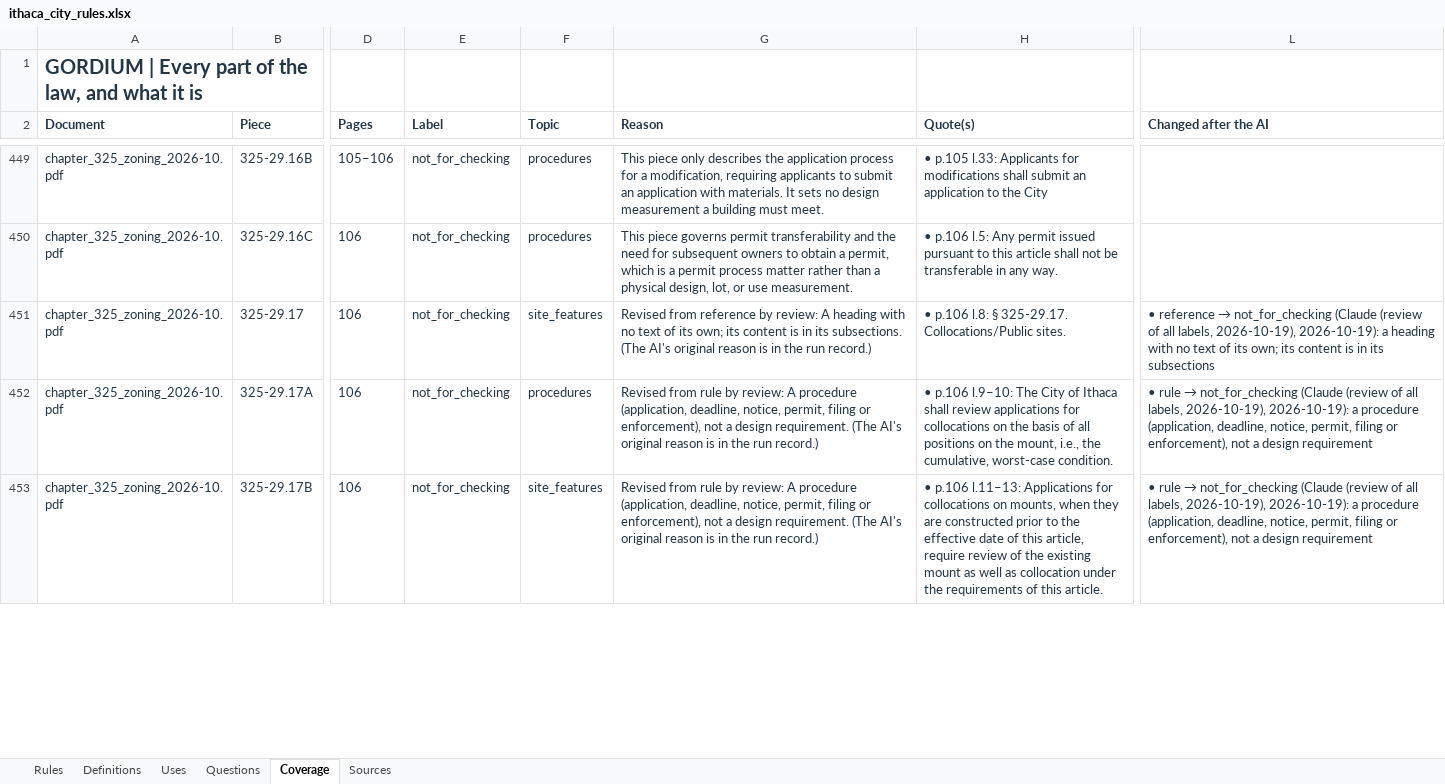
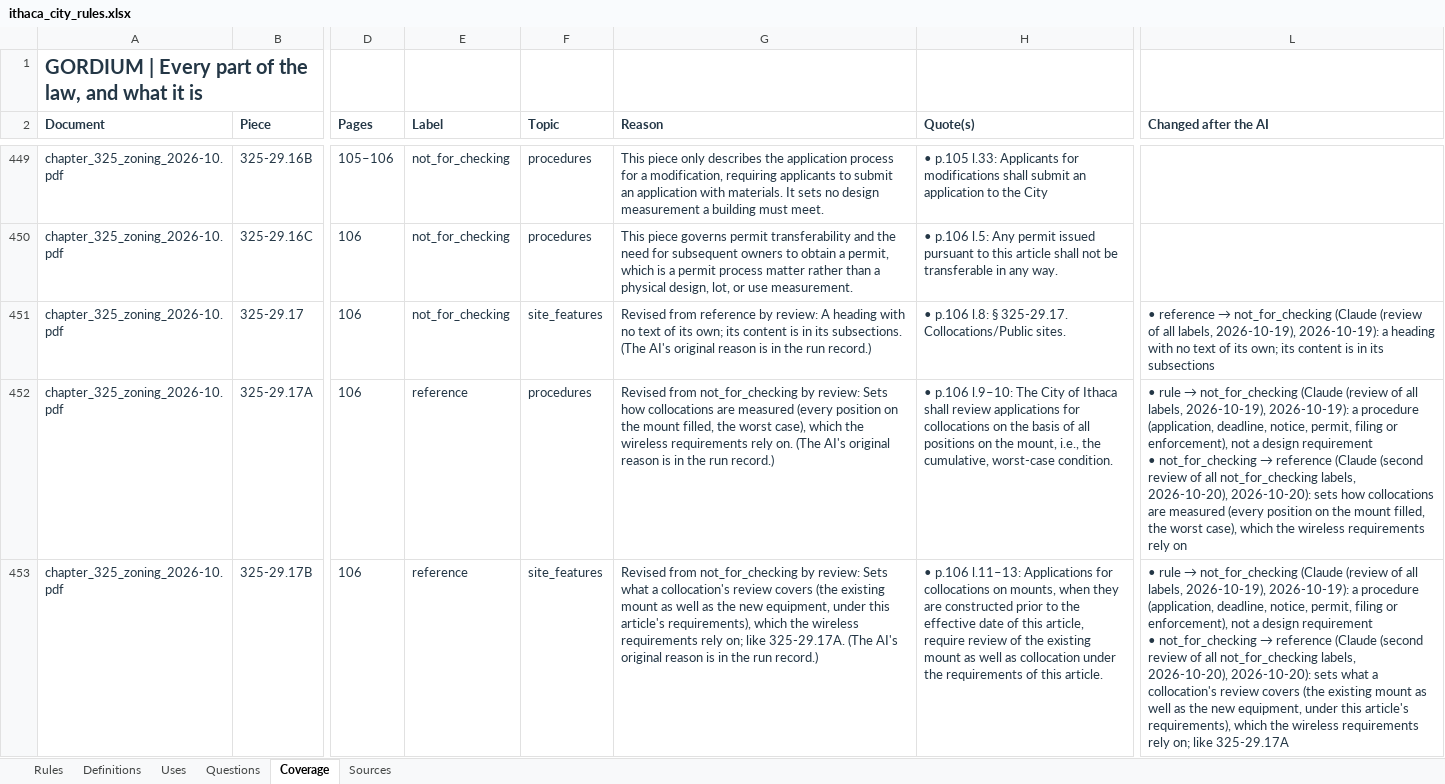
Before and after one commit to bz28/gordium, an Excel workbook: regulations/jurisdictions/new_york/ithaca_city/ithaca_city_rules.xlsx, sheet Coverage, drawn as a sheet; only a part is shown, gaps mark what is left out; values as stored, in another font and other column widths than the file's, no borders; ↵ is a line break in a cell; the diff covers the shown part only; the diff names each change by its address in the sheet, - before the commit and + after, or states it on an @@ line.

```diff
--- a/regulations/jurisdictions/new_york/ithaca_city/ithaca_city_rules.xlsx (sheet Coverage)
+++ b/regulations/jurisdictions/new_york/ithaca_city/ithaca_city_rules.xlsx (sheet Coverage)
-E452:E453 (Label): not_for_checking
+E452:E453 (Label): reference
-G452 (Reason): Revised from rule by review: A procedure (application, deadline, notice, permit, filing or enforcement), not a design requirement. (The AI's…
+G452 (Reason): Revised from not_for_checking by review: Sets how collocations are measured (every position on the mount filled, the worst case), which the wireless requirements rely on. (The AI's…
@@ L452 (Changed after the AI): …design requirement → …design requirement ↵ • not_for_checking → reference (Claude (second review of all not_for_checking labels, 2026-10-20), 2026-10-20): sets how collocations are measured (every position on the mount filled, the worst case), which the wireless requirements rely on @@
-G453 (Reason): Revised from rule by review: A procedure (application, deadline, notice, permit, filing or enforcement), not a design requirement. (The AI's…
+G453 (Reason): Revised from not_for_checking by review: Sets what a collocation's review covers (the existing mount as well as the new equipment, under this article's requirements), which the wireless requirements rely on; like 325-29.17A. (The AI's…
@@ L453 (Changed after the AI): …design requirement → …design requirement ↵ • not_for_checking → reference (Claude (second review of all not_for_checking labels, 2026-10-20), 2026-10-20): sets what a collocation's review covers (the existing mount as well as the new equipment, under this article's requirements), which the wireless requirements rely on; like 325-29.17A @@
```
Also changed, not shown: 10 edited cells elsewhere in this sheet.
